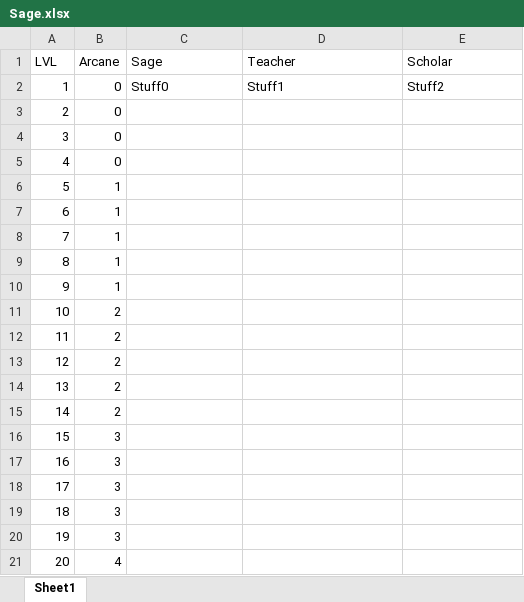
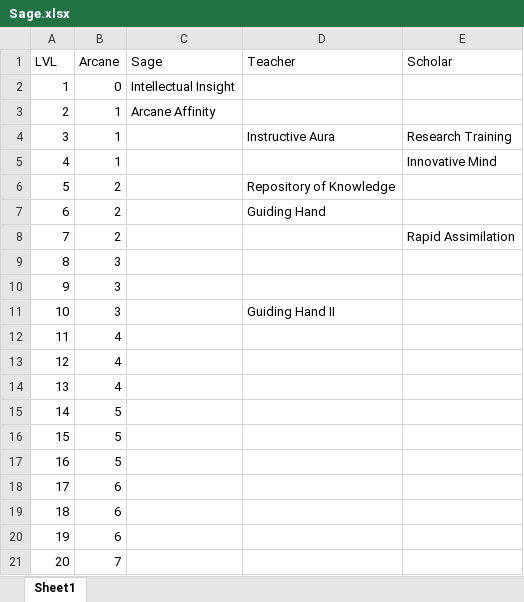
Before and after one commit to DrFraserGovil/HPRPG, an Excel workbook: CoreRulebook/Data/Archetypes/Sage.xlsx, sheet Sheet1, drawn as a sheet; values as stored, in another font and other column widths than the file's, no borders; the diff names each change by its address in the sheet, - before the commit and + after, or states it on an @@ line.

Commit message:
Spell learning changed and scholar started

```diff
--- a/CoreRulebook/Data/Archetypes/Sage.xlsx (sheet Sheet1)
+++ b/CoreRulebook/Data/Archetypes/Sage.xlsx (sheet Sheet1)
-C2 (Sage): Stuff0
+C2 (Sage): Intellectual Insight
-D2 (Teacher): Stuff1
+D2 (Teacher): (empty)
-E2 (Scholar): Stuff2
+E2 (Scholar): (empty)
-B3:B5 (Arcane): 0
+B3:B5 (Arcane): 1
-C3 (Sage): (empty)
+C3 (Sage): Arcane Affinity
-D4 (Teacher): (empty)
+D4 (Teacher): Instructive Aura
-E4 (Scholar): (empty)
+E4 (Scholar): Research Training
-E5 (Scholar): (empty)
+E5 (Scholar): Innovative Mind
-B6:B8 (Arcane): 1
+B6:B8 (Arcane): 2
-D6 (Teacher): (empty)
+D6 (Teacher): Repository of Knowledge
-D7 (Teacher): (empty)
+D7 (Teacher): Guiding Hand
-E8 (Scholar): (empty)
+E8 (Scholar): Rapid Assimilation
-B9:B10 (Arcane): 1
+B9:B10 (Arcane): 3
-B11 (Arcane): 2
+B11 (Arcane): 3
-D11 (Teacher): (empty)
+D11 (Teacher): Guiding Hand II
-B12:B14 (Arcane): 2
+B12:B14 (Arcane): 4
-B15 (Arcane): 2
+B15 (Arcane): 5
-B16:B17 (Arcane): 3
+B16:B17 (Arcane): 5
-B18:B20 (Arcane): 3
+B18:B20 (Arcane): 6
-B21 (Arcane): 4
+B21 (Arcane): 7
```
Also changed, not shown: 4 other files.
